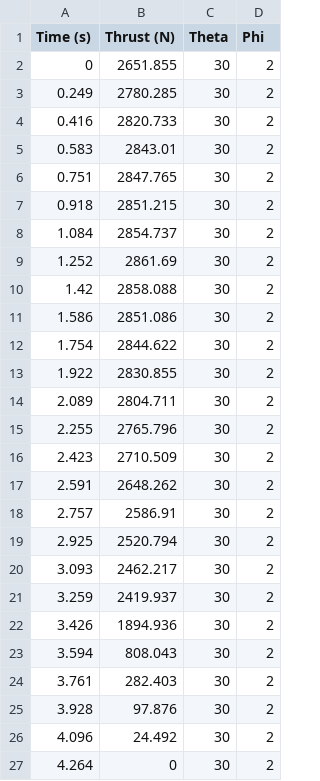
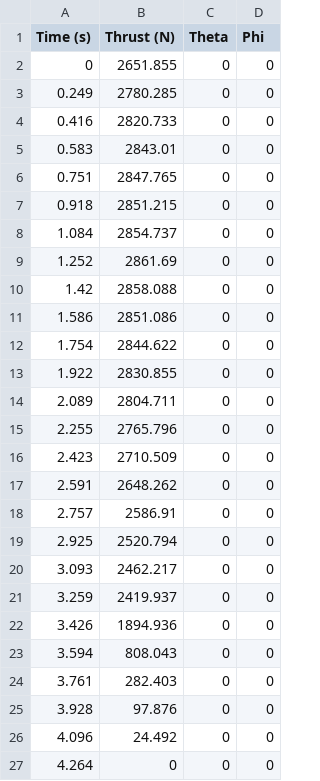
Before and after one commit to ISSUIUC/TARS-Controls, a CSV file: Simulation/6DOF_RK4/LookUp/m2500.csv, drawn as a sheet.

```diff
--- a/Simulation/6DOF_RK4/LookUp/m2500.csv
+++ b/Simulation/6DOF_RK4/LookUp/m2500.csv
@@ -1,27 +1,27 @@
 Time (s),Thrust (N),Theta,Phi
-0,2651.855,30,2
-0.249,2780.285,30,2
-0.416,2820.733,30,2
-0.583,2843.01,30,2
-0.751,2847.765,30,2
-0.918,2851.215,30,2
-1.084,2854.737,30,2
-1.252,2861.69,30,2
-1.42,2858.088,30,2
-1.586,2851.086,30,2
-1.754,2844.622,30,2
-1.922,2830.855,30,2
-2.089,2804.711,30,2
-2.255,2765.796,30,2
-2.423,2710.509,30,2
-2.591,2648.262,30,2
-2.757,2586.91,30,2
-2.925,2520.794,30,2
-3.093,2462.217,30,2
-3.259,2419.937,30,2
-3.426,1894.936,30,2
-3.594,808.043,30,2
-3.761,282.403,30,2
-3.928,97.876,30,2
-4.096,24.492,30,2
-4.264,0,30,2
+0,2651.855,0,0
+0.249,2780.285,0,0
+0.416,2820.733,0,0
+0.583,2843.01,0,0
+0.751,2847.765,0,0
+0.918,2851.215,0,0
+1.084,2854.737,0,0
+1.252,2861.69,0,0
+1.42,2858.088,0,0
+1.586,2851.086,0,0
+1.754,2844.622,0,0
+1.922,2830.855,0,0
+2.089,2804.711,0,0
+2.255,2765.796,0,0
+2.423,2710.509,0,0
+2.591,2648.262,0,0
+2.757,2586.91,0,0
+2.925,2520.794,0,0
+3.093,2462.217,0,0
+3.259,2419.937,0,0
+3.426,1894.936,0,0
+3.594,808.043,0,0
+3.761,282.403,0,0
+3.928,97.876,0,0
+4.096,24.492,0,0
+4.264,0,0,0
```
Also changed, not shown: 3 other files.
